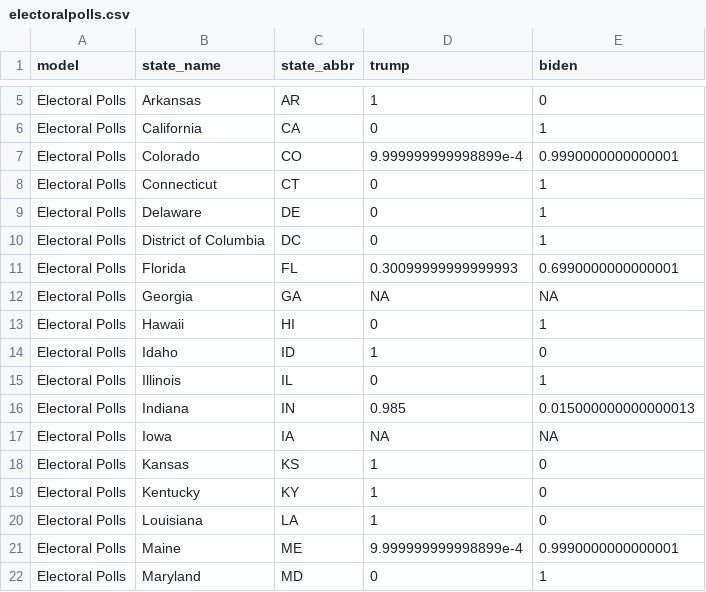
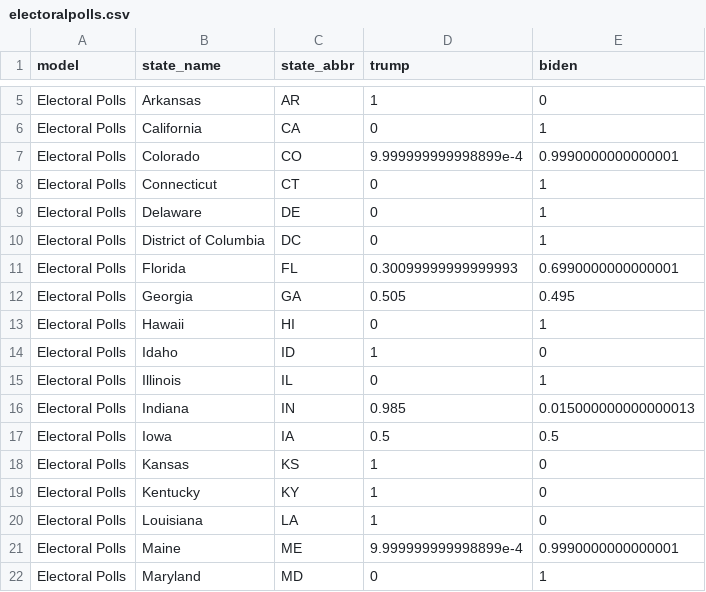
Before and after one commit to wjakethompson/2020-election-forecasts, a CSV file: forecasts/electoralpolls.csv, drawn as a sheet; only a part is shown, gaps mark what is left out.

Commit message:
fix edge case for electoral polls

```diff
--- a/forecasts/electoralpolls.csv
+++ b/forecasts/electoralpolls.csv
@@ -11,3 +11,3 @@ Electoral Polls,District of Columbia,DC,0,1
 Electoral Polls,Florida,FL,0.30099999999999993,0.6990000000000001
-Electoral Polls,Georgia,GA,NA,NA
+Electoral Polls,Georgia,GA,0.505,0.495
 Electoral Polls,Hawaii,HI,0,1
@@ -16,3 +16,3 @@ Electoral Polls,Illinois,IL,0,1
 Electoral Polls,Indiana,IN,0.985,0.015000000000000013
-Electoral Polls,Iowa,IA,NA,NA
+Electoral Polls,Iowa,IA,0.5,0.5
 Electoral Polls,Kansas,KS,1,0
```
Also changed, not shown: 1 other file.
